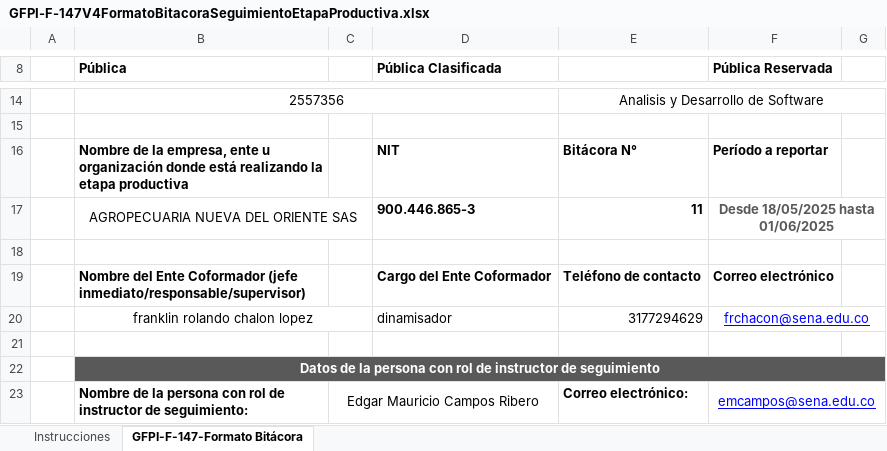
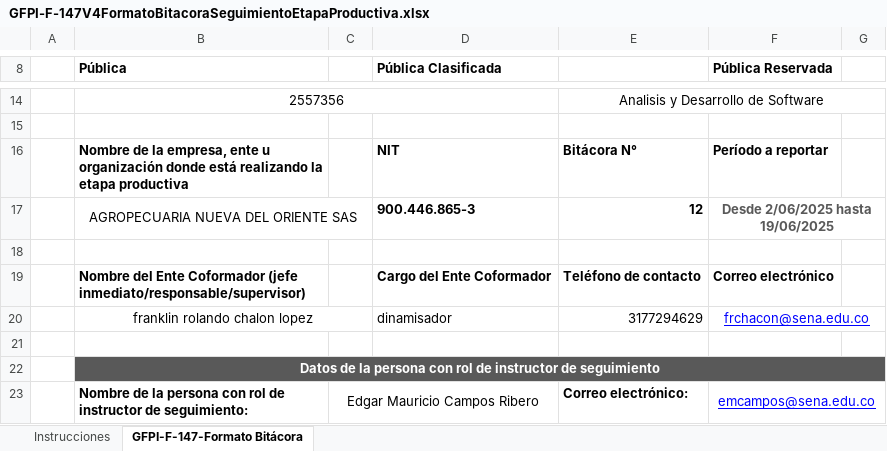
Before and after one commit to elblanquito/Blog-del-centro-agroturistico-SENA, an Excel workbook: Bitacioras/GFPI-F-147V4FormatoBitacoraSeguimientoEtapaProductiva.xlsx, sheet GFPI-F-147-Formato Bitácora, drawn as a sheet; only a part is shown, gaps mark what is left out; values as stored, in another font and other column widths than the file's, no borders; charts and pictures not drawn; the diff covers the shown part only; the diff names each change by its address in the sheet, - before the commit and + after, or states it on an @@ line.

```diff
--- a/Bitacioras/GFPI-F-147V4FormatoBitacoraSeguimientoEtapaProductiva.xlsx (sheet GFPI-F-147-Formato Bitácora)
+++ b/Bitacioras/GFPI-F-147V4FormatoBitacoraSeguimientoEtapaProductiva.xlsx (sheet GFPI-F-147-Formato Bitácora)
-E17: 11
+E17: 12
-F17 (Pública Reservada): Desde 18/05/2025 hasta 01/06/2025
+F17 (Pública Reservada): Desde 2/06/2025 hasta 19/06/2025
```
Also changed, not shown: 8 edited cells elsewhere in this sheet, 55 other files.
